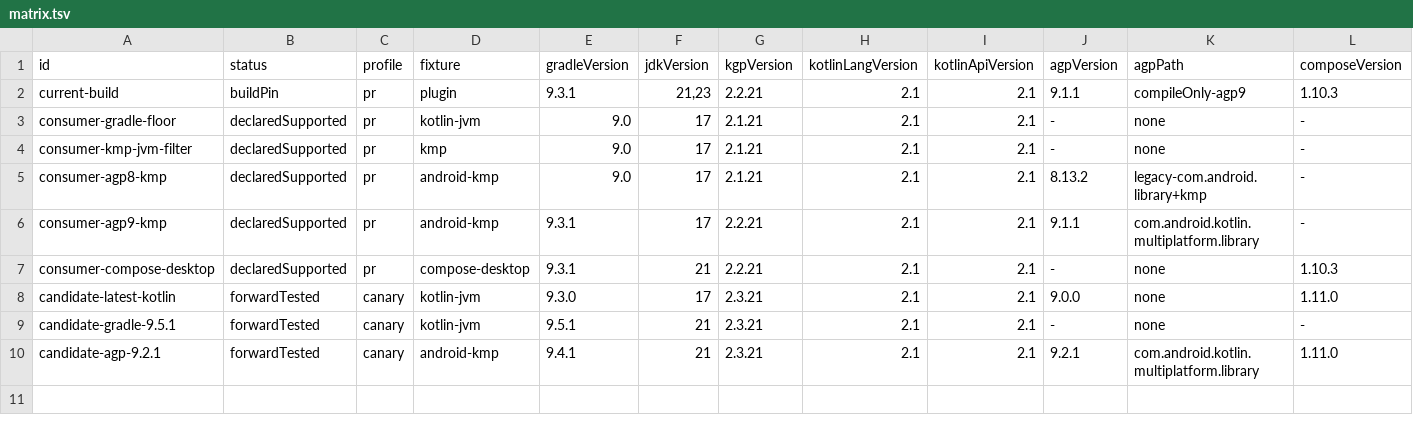
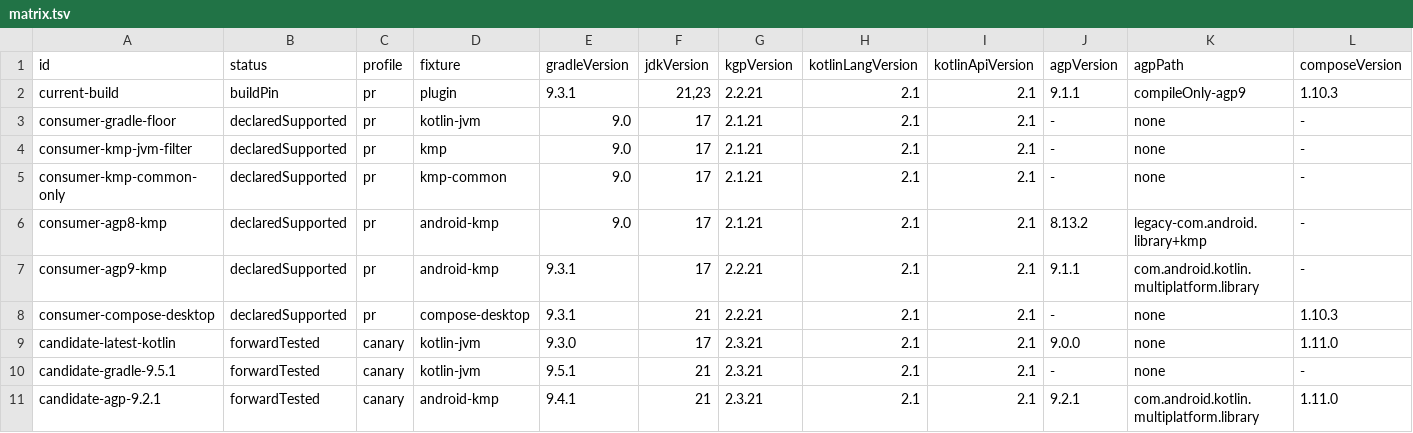
Before and after one commit to fluxo-kt/fluxo-kmp-conf, a TSV file: compat/matrix.tsv, drawn as a sheet; only a part is shown; rows hold the shown columns only; the diff names each change by its address in the sheet, - before the commit and + after, or states it on an @@ line.

Commit message:
fix(kmp): keep filtered target skips quiet
Add a PR-profile marker fixture for KMP_TARGETS=COMMON with the KMP plugin available but not applied.

Assert no platform tasks and no KGP no-target diagnostics when every concrete target is filtered out.

Downgrade the plugin's no-target skip message to verbose only when an explicit target filter is active.

```diff
--- a/compat/matrix.tsv
+++ b/compat/matrix.tsv
+row 5: consumer-kmp-common-only | declaredSupported | pr | kmp-common | 9.0 | 17 | 2.1.21 | 2.1 | 2.1 | - | none | -
```
Also changed, not shown: 3 other files.
